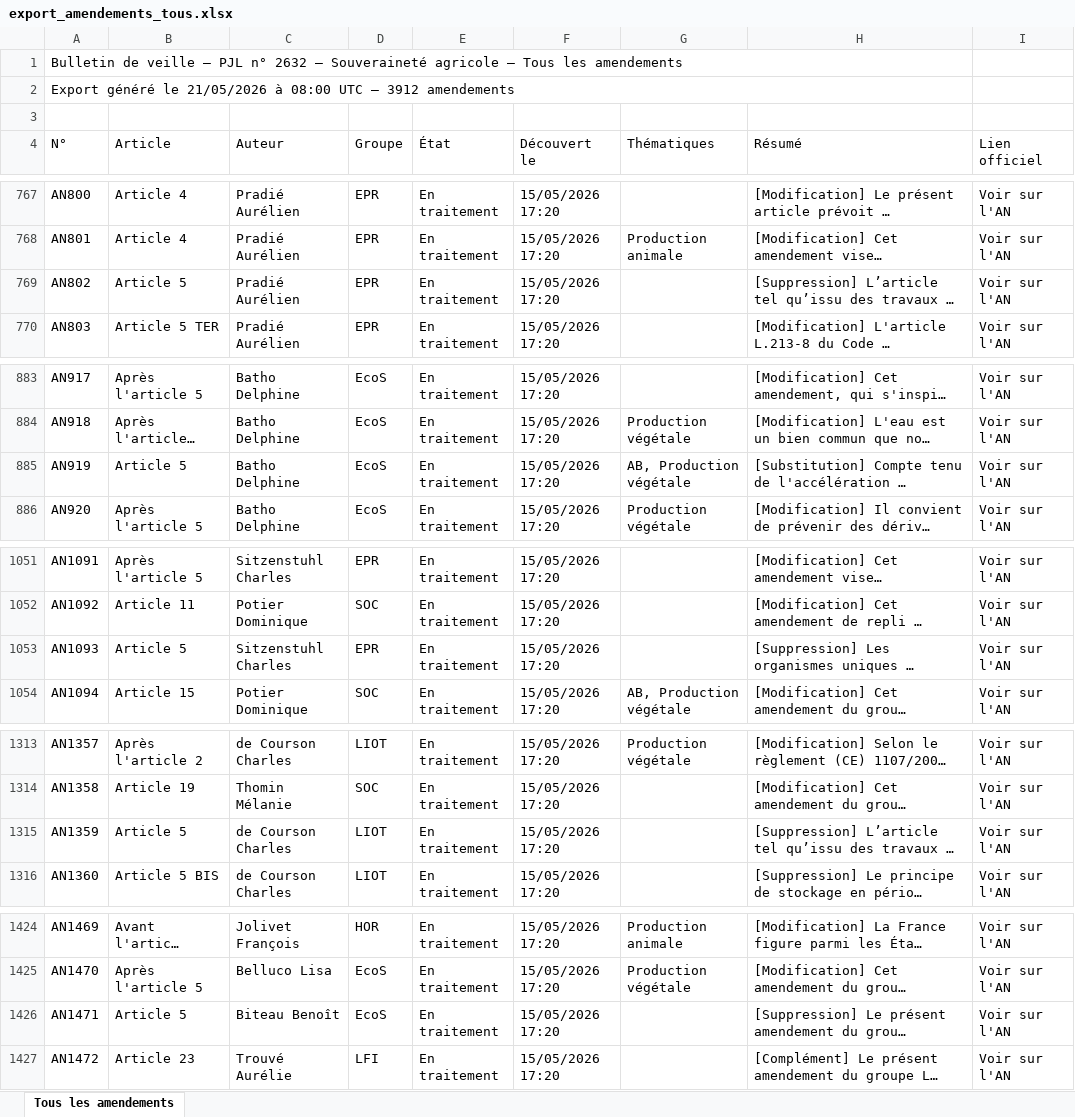
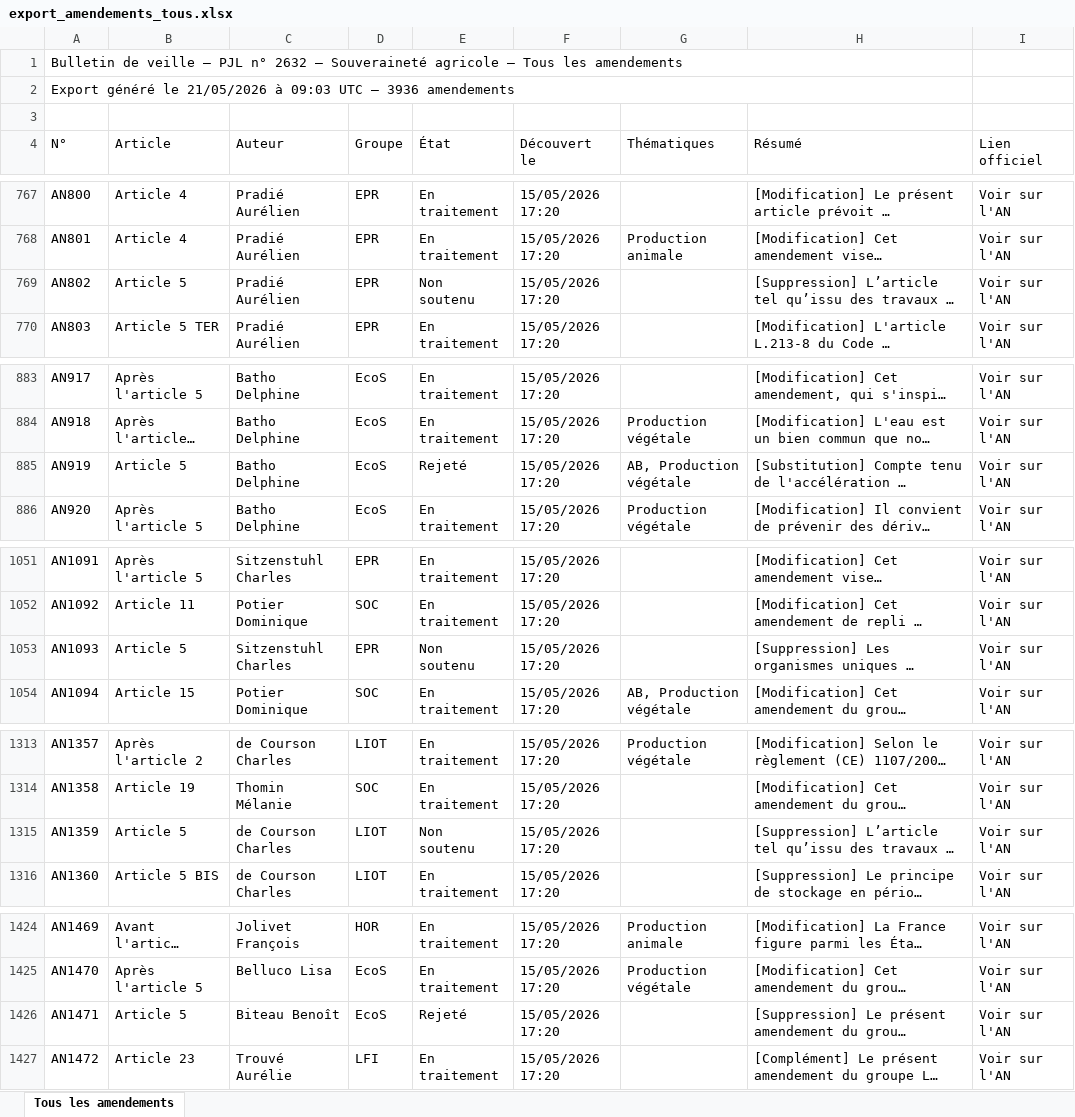
Before and after one commit to Aspidistra2001/pjl-souverainete-agricole, an Excel workbook: data/export_amendements_tous.xlsx, sheet Tous les amendements, drawn as a sheet; only a part is shown, gaps mark what is left out; long unchanged cells end in …; values as stored, in another font and other column widths than the file's, no cell formats; the diff covers the shown part only; the diff names each change by its address in the sheet, - before the commit and + after, or states it on an @@ line.

```diff
--- a/data/export_amendements_tous.xlsx (sheet Tous les amendements)
+++ b/data/export_amendements_tous.xlsx (sheet Tous les amendements)
-A2 (N°): …21/05/2026 à 08:00 UTC — 3912 amendements
+A2 (N°): …21/05/2026 à 09:03 UTC — 3936 amendements
-E769 (État): En traitement
+E769 (État): Non soutenu
-E885 (État): En traitement
+E885 (État): Rejeté
-E1053 (État): En traitement
+E1053 (État): Non soutenu
-E1315 (État): En traitement
+E1315 (État): Non soutenu
-E1426 (État): En traitement
+E1426 (État): Rejeté
```
Also changed, not shown: 24 added rows and 9 edited cells elsewhere in this sheet, cell formats, data/export_amendements_an.xlsx, data/export_amendements_cd.xlsx, 3 other files.
